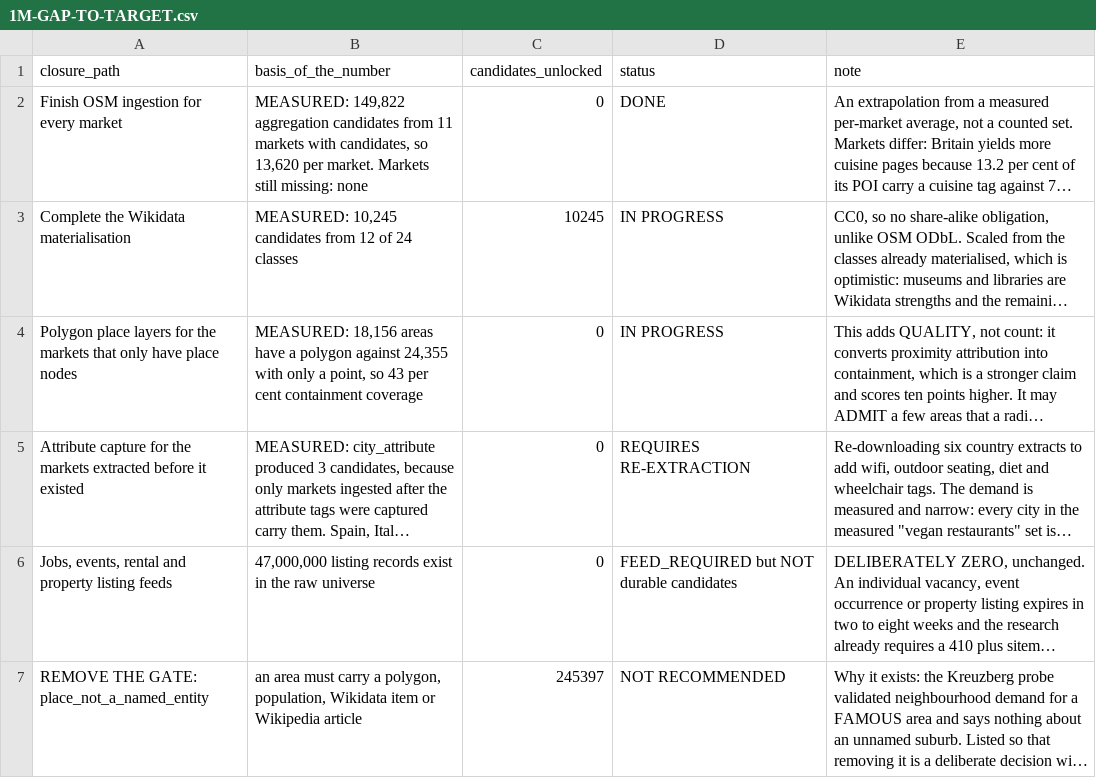
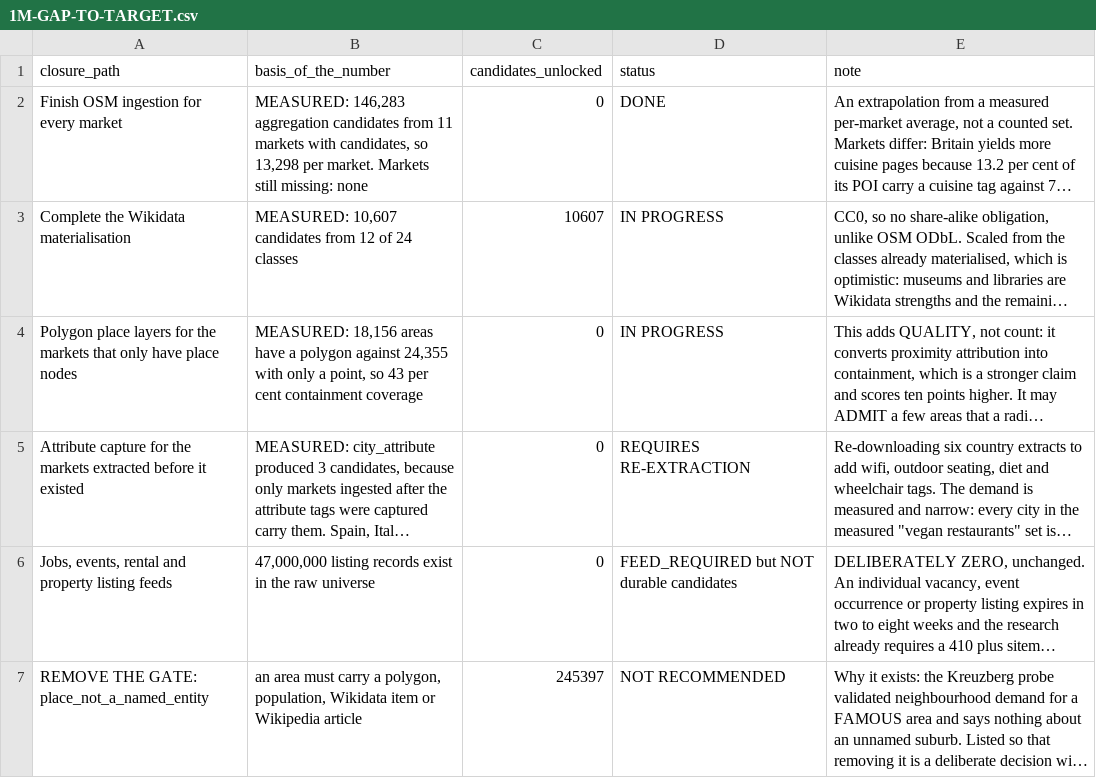
Before and after one commit to Tradeappo/Livdar-eSim, a CSV file: reports/livdar-expiry-freeze-2026-09-30/1M-GAP-TO-TARGET.csv, drawn as a sheet; only a part is shown; long unchanged cells end in …; the diff names each change by its address in the sheet, - before the commit and + after, or states it on an @@ line.

```diff
--- a/reports/livdar-expiry-freeze-2026-09-30/1M-GAP-TO-TARGET.csv
+++ b/reports/livdar-expiry-freeze-2026-09-30/1M-GAP-TO-TARGET.csv
-B2 (basis_of_the_number): MEASURED: 149,822 aggregation candidates from 11 markets with candidates, so 13,620 per market.…
+B2 (basis_of_the_number): MEASURED: 146,283 aggregation candidates from 11 markets with candidates, so 13,298 per market.…
-B3 (basis_of_the_number): MEASURED: 10,245 candidates from…
+B3 (basis_of_the_number): MEASURED: 10,607 candidates from…
-C3 (candidates_unlocked): 10245
+C3 (candidates_unlocked): 10607
```
Also changed, not shown: 24 other files.
